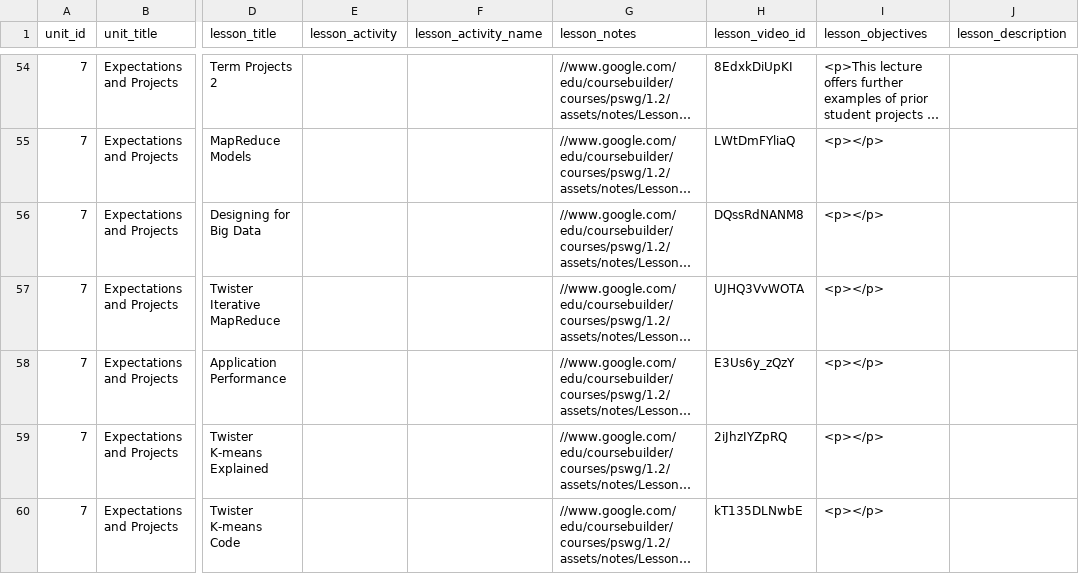
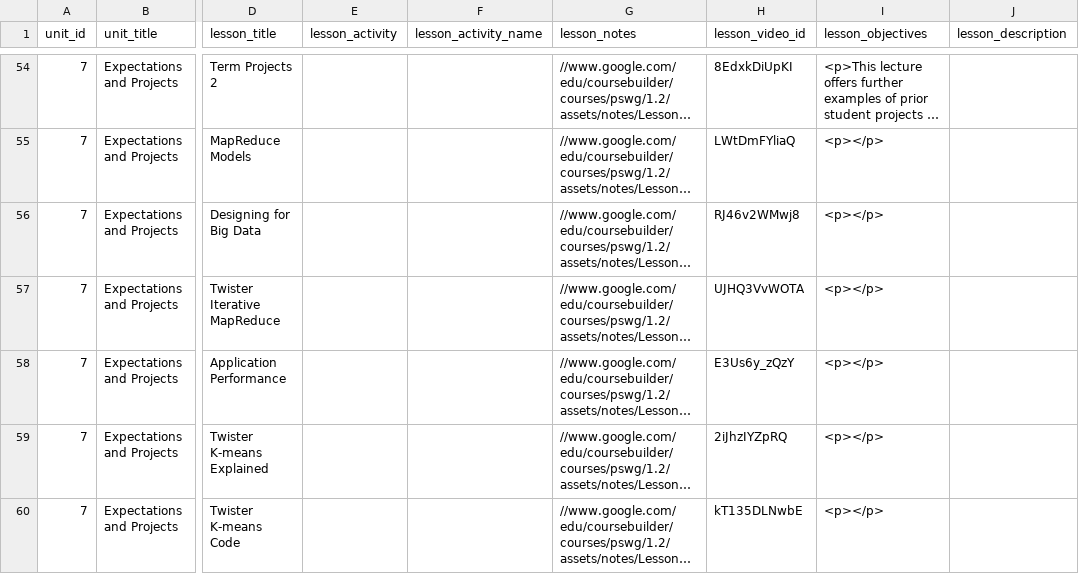
Before and after one commit to nishant07/course-builder, a CSV file: data/lesson.csv, drawn as a sheet; only a part is shown, gaps mark what is left out; long unchanged cells end in …; the diff names each change by its address in the sheet, - before the commit and + after, or states it on an @@ line.

Commit message:
Update lesson.csv

```diff
--- a/data/lesson.csv
+++ b/data/lesson.csv
-H56 (lesson_video_id): DQssRdNANM8
+H56 (lesson_video_id): RJ46v2WMwj8
```
